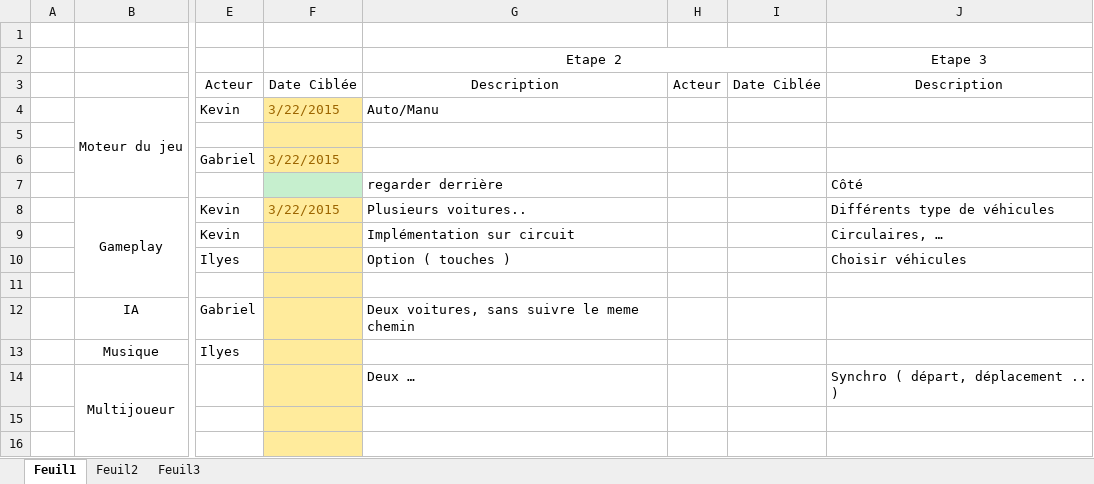
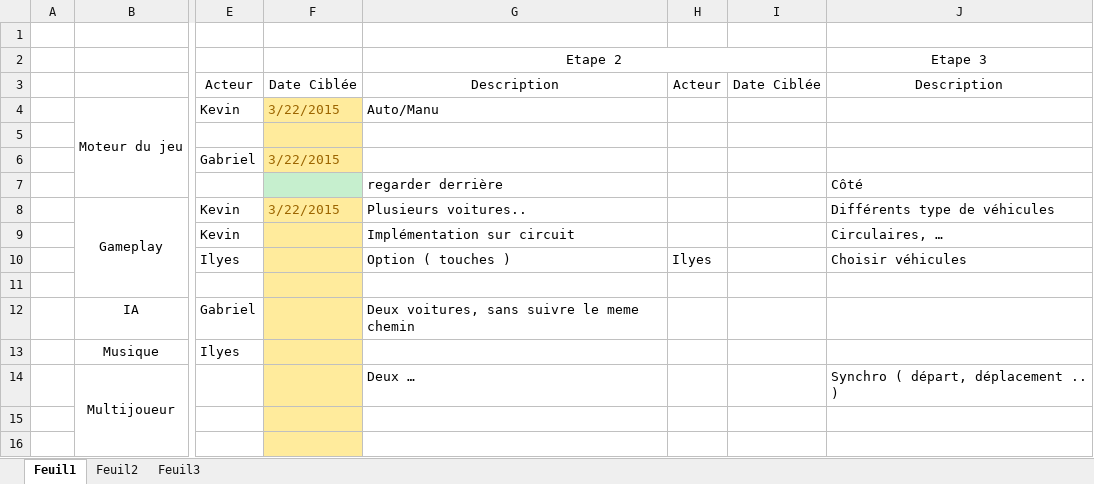
Before and after one commit to MrSafran/Planning, an Excel workbook: Fonctionnalité.xlsx, sheet Feuil1, drawn as a sheet; only a part is shown, gaps mark what is left out; values as stored, in another font and other column widths than the file's, no borders; the diff names each change by its address in the sheet, - before the commit and + after, or states it on an @@ line.

Commit message:
Option test

```diff
--- a/Fonctionnalité.xlsx (sheet Feuil1)
+++ b/Fonctionnalité.xlsx (sheet Feuil1)
-H10: (empty)
+H10: Ilyes
```
